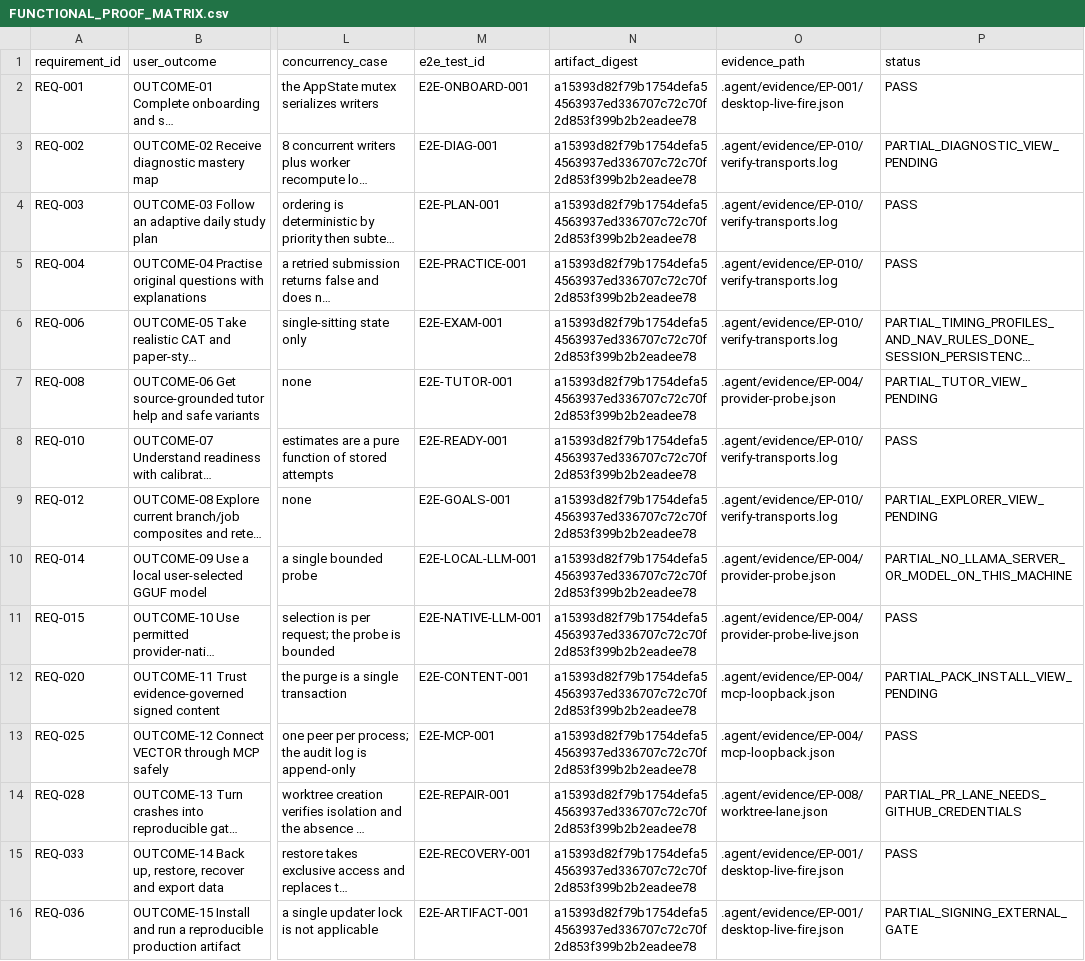
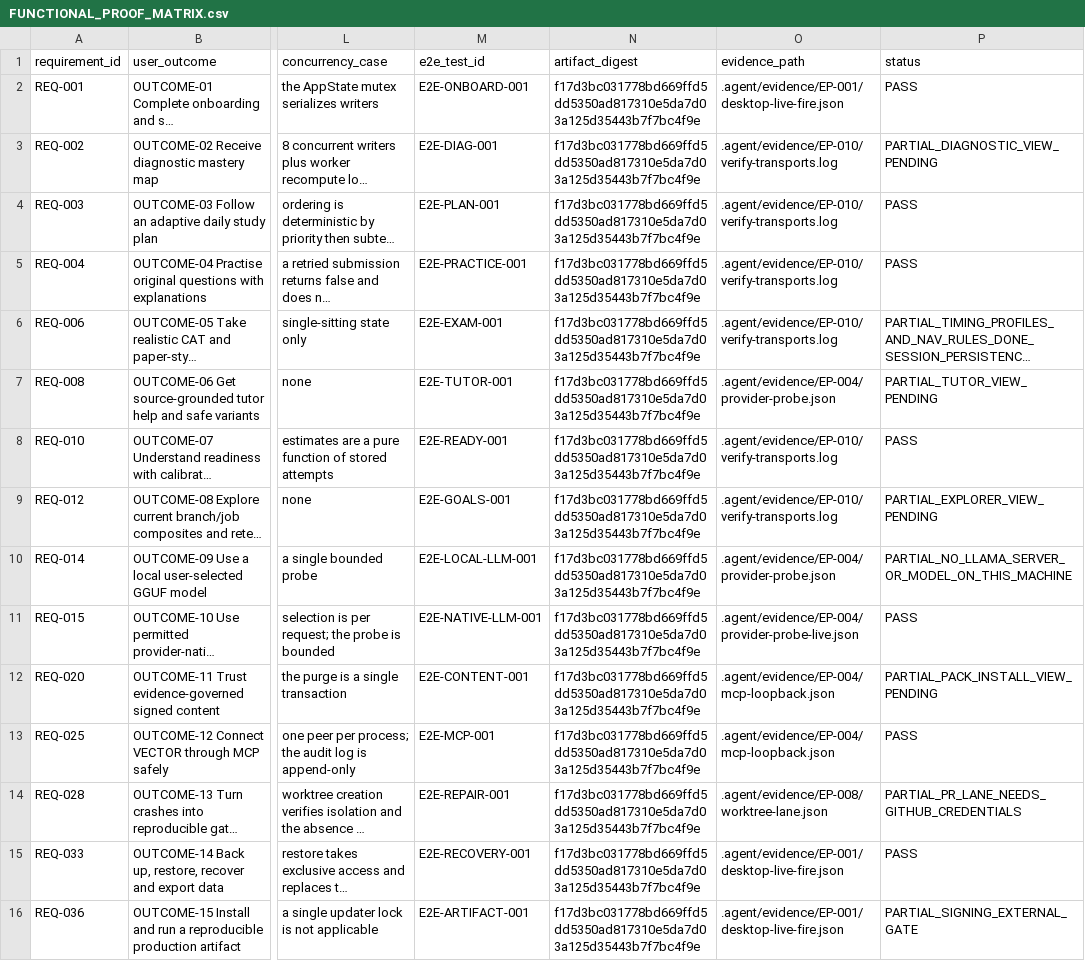
Before and after one commit to dominator509/project-vector-asvab, a CSV file: .agent/verification/FUNCTIONAL_PROOF_MATRIX.csv, drawn as a sheet; only a part is shown, gaps mark what is left out; long unchanged cells end in …; the diff names each change by its address in the sheet, - before the commit and + after, or states it on an @@ line.

Commit message:
EP-009/EP-010: one digest per build, and a placement that keeps it that way
Three different digests for one source revision had reached the evidence:
the proof matrix and closure report cited a15393d8, artifact_identity.json
recorded 35b9f8c1, and the binary on disk with the live-fire record was
b3cca17a. Every consumer would have been verifying a different build.

Cause: the artifact identity was derived, then `verify.sh` rebuilt the
binary, then the pre-rebuild identity was committed. The Windows build is not
bit-reproducible (Tauri patches the executable with bundle-type metadata and
the PE headers carry build time), so any identity that predates a rebuild is
stale by construction.

Fix, by placement rather than by hoping for determinism:
* `scripts/verify.sh` derives and verifies the artifact identity immediately
  after `scripts/build.sh`, so a green sweep leaves an identity describing the
  artifact the sweep produced, and smoke/live-fire run against the build that
  was hashed (AGENTS.md section 16).
* `scripts/production-readiness-check.sh` no longer re-derives it: one
  derivation site is one place for the ordering to be right.

All three now agree on
f17d3bc031778bd669ffd5dd5350ad817310e5da7d03a125d35443b7f7bc4f9e, and all
15 proof-matrix rows cite it. Verified by reading the file digest, the
identity component and the live-fire record back and comparing them.

Also fixes a real race the gate exposed: the concurrency test waited only for
its final recompute, so a recompute submitted earlier could still land
afterwards and leave a value derived from an early snapshot (it failed with
mastery 2/3 against an expected 0.5222). `WorkerPool::wait_for_outcomes`
drains outstanding work; the test now establishes that nothing is in flight
before asserting. The last-writer-wins property itself is documented on
`Services::recompute_mastery` rather than hidden: it is unreachable from the
desktop command path, which is serialized by the database mutex, but it is
reachable through the worker pool.

Not touched, deliberately: RELEASE_GATE.json still says NO_GO_UNVERIFIED and
RUN_MANIFEST.json still names the epoch-1 binary. Nothing owns or reads them,
and rewriting a release gate is the user's call.

```diff
--- a/.agent/verification/FUNCTIONAL_PROOF_MATRIX.csv
+++ b/.agent/verification/FUNCTIONAL_PROOF_MATRIX.csv
-N2:N16 (artifact_digest): a15393d82f79b1754defa54563937ed336707c72c70f2d853f399b2b2eadee78
+N2:N16 (artifact_digest): f17d3bc031778bd669ffd5dd5350ad817310e5da7d03a125d35443b7f7bc4f9e
```
Also changed, not shown: 10 other files.
